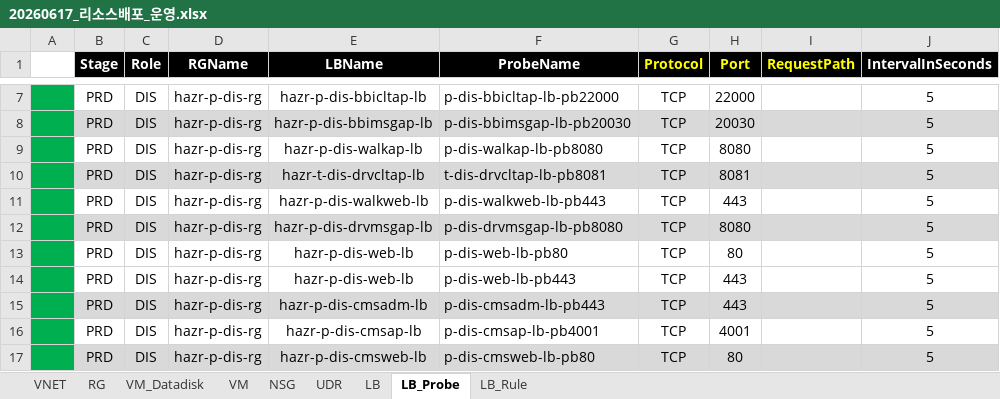
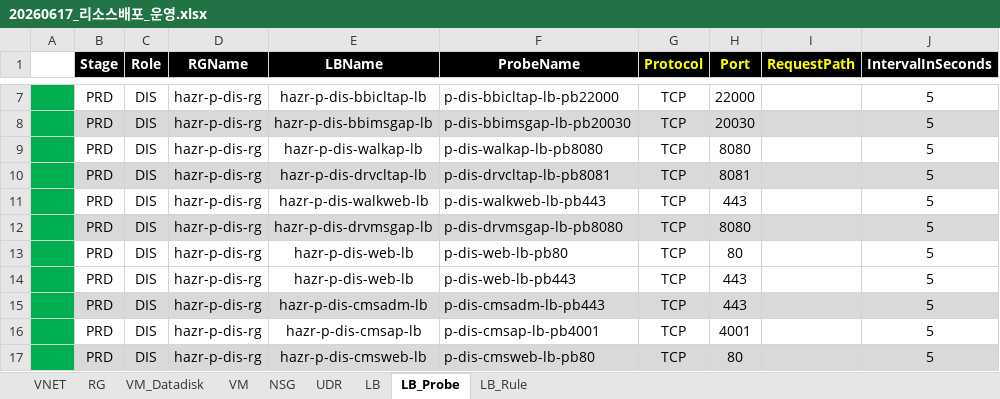
Before and after one commit to skpaek-git/hgi_resourceDeploy, an Excel workbook: 서버정보/20260617_리소스배포_운영.xlsx, sheet LB_Probe, drawn as a sheet; only a part is shown, gaps mark what is left out; values as stored, in another font and other column widths than the file's, no borders; the diff names each change by its address in the sheet, - before the commit and + after, or states it on an @@ line.

```diff
--- a/서버정보/20260617_리소스배포_운영.xlsx (sheet LB_Probe)
+++ b/서버정보/20260617_리소스배포_운영.xlsx (sheet LB_Probe)
-E10 (LBName): hazr-t-dis-drvcltap-lb
+E10 (LBName): hazr-p-dis-drvcltap-lb
-F10 (ProbeName): t-dis-drvcltap-lb-pb8081
+F10 (ProbeName): p-dis-drvcltap-lb-pb8081
```
Also changed, not shown: sheet LB_Rule.
